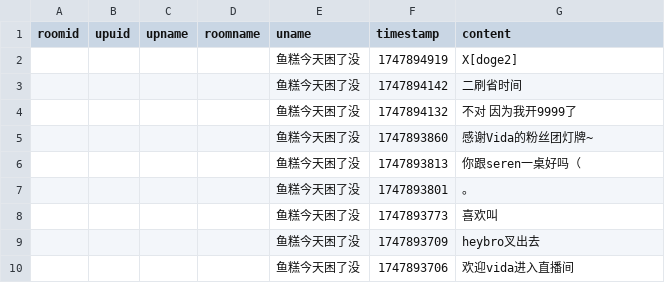
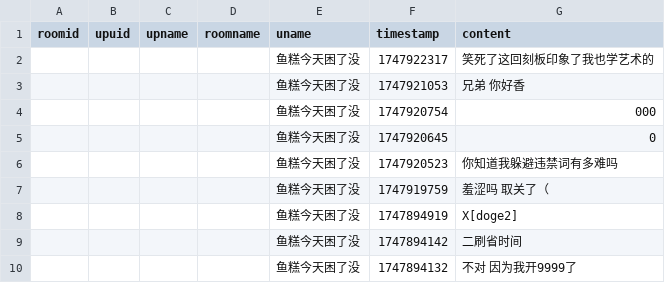
Before and after one commit to YurenHao0426/MuxianSexualRepressionHistory, a CSV file: livedanmu.csv, drawn as a sheet; only a part is shown; the shorter side is filled out with more unchanged rows; the diff names each change by its address in the sheet, - before the commit and + after, or states it on an @@ line.

```diff
--- a/livedanmu.csv
+++ b/livedanmu.csv
+row 2:  |  |  |  | 鱼糕今天困了没 | 1747922317 | 笑死了这回刻板印象了我也学艺术的
+row 3:  |  |  |  | 鱼糕今天困了没 | 1747921053 | 兄弟 你好香
+row 4:  |  |  |  | 鱼糕今天困了没 | 1747920754 | 000
+row 5:  |  |  |  | 鱼糕今天困了没 | 1747920645 | 0
+row 6:  |  |  |  | 鱼糕今天困了没 | 1747920523 | 你知道我躲避违禁词有多难吗
+row 7:  |  |  |  | 鱼糕今天困了没 | 1747919759 | 羞涩吗 取关了（
```
